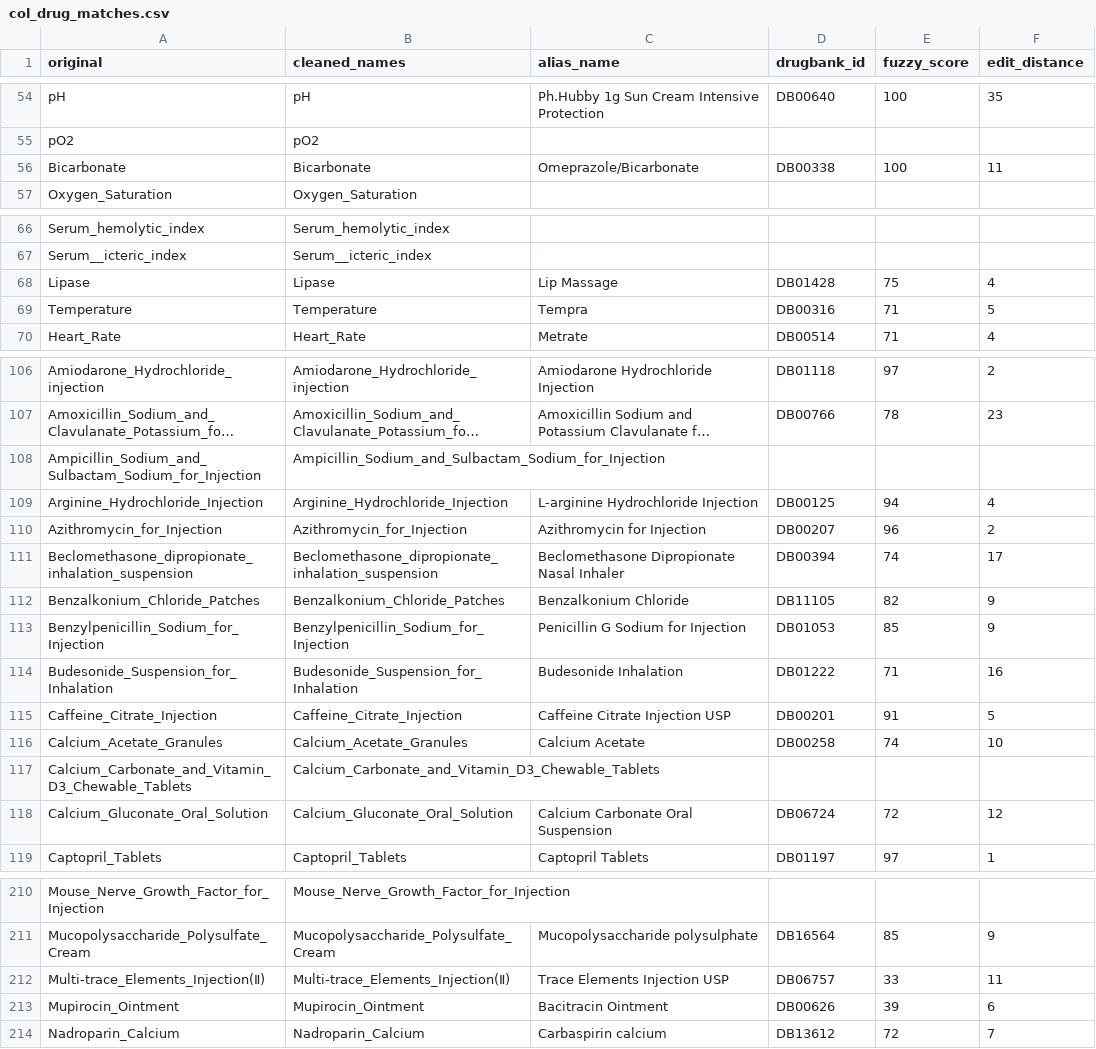
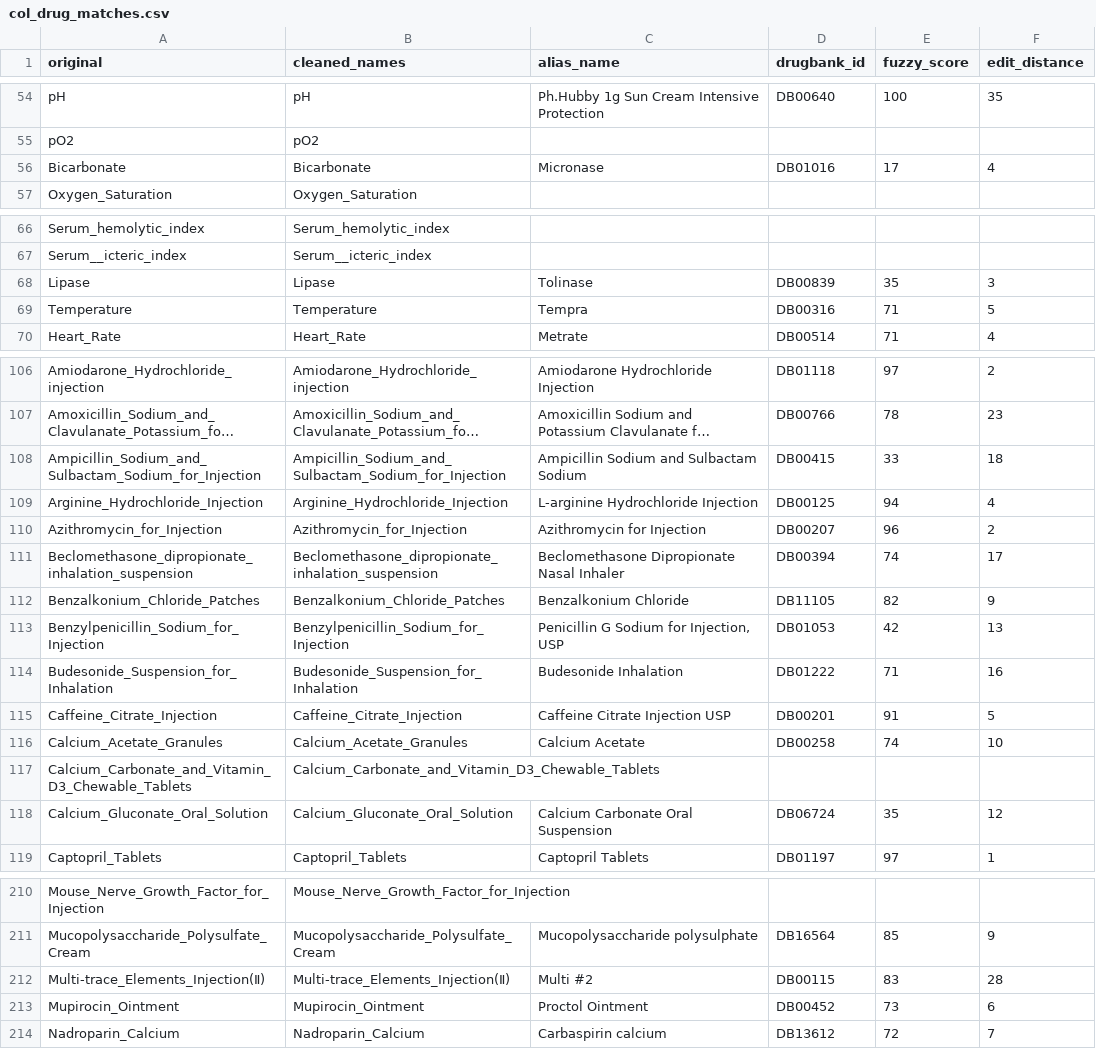
Before and after one commit to theislab/ehrapy-reproducibility, a CSV file: Figure_5/col_drug_matches.csv, drawn as a sheet; only a part is shown, gaps mark what is left out; long unchanged cells end in …; the diff covers the shown part only; the diff names each change by its address in the sheet, - before the commit and + after, or states it on an @@ line.

```diff
--- a/Figure_5/col_drug_matches.csv
+++ b/Figure_5/col_drug_matches.csv
-C56 (alias_name): Omeprazole/Bicarbonate
+C56 (alias_name): Micronase
-D56 (drugbank_id): DB00338
+D56 (drugbank_id): DB01016
-E56 (fuzzy_score): 100
+E56 (fuzzy_score): 17
-F56 (edit_distance): 11
+F56 (edit_distance): 4
-C68 (alias_name): Lip Massage
+C68 (alias_name): Tolinase
-D68 (drugbank_id): DB01428
+D68 (drugbank_id): DB00839
-E68 (fuzzy_score): 75
+E68 (fuzzy_score): 35
-F68 (edit_distance): 4
+F68 (edit_distance): 3
-C108 (alias_name): (empty)
+C108 (alias_name): Ampicillin Sodium and Sulbactam Sodium
-D108 (drugbank_id): (empty)
+D108 (drugbank_id): DB00415
-E108 (fuzzy_score): (empty)
+E108 (fuzzy_score): 33
-F108 (edit_distance): (empty)
+F108 (edit_distance): 18
-C113 (alias_name): Penicillin G Sodium for Injection
+C113 (alias_name): Penicillin G Sodium for Injection, USP
-E113 (fuzzy_score): 85
+E113 (fuzzy_score): 42
-F113 (edit_distance): 9
+F113 (edit_distance): 13
-E118 (fuzzy_score): 72
+E118 (fuzzy_score): 35
-C212 (alias_name): Trace Elements Injection USP
+C212 (alias_name): Multi #2
-D212 (drugbank_id): DB06757
+D212 (drugbank_id): DB00115
-E212 (fuzzy_score): 33
+E212 (fuzzy_score): 83
-F212 (edit_distance): 11
+F212 (edit_distance): 28
-C213 (alias_name): Bacitracin Ointment
+C213 (alias_name): Proctol Ointment
-D213 (drugbank_id): DB00626
+D213 (drugbank_id): DB00452
-E213 (fuzzy_score): 39
+E213 (fuzzy_score): 73
```
Also changed, not shown: 89 edited cells elsewhere in this file, Figure_5/term_counts_and_ratios.csv, 15 other files.
